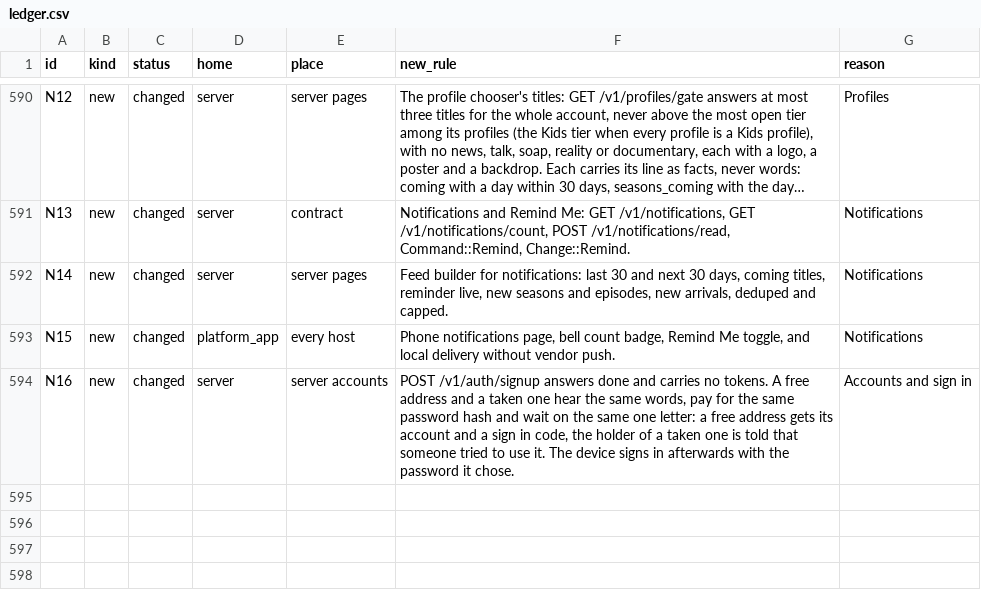
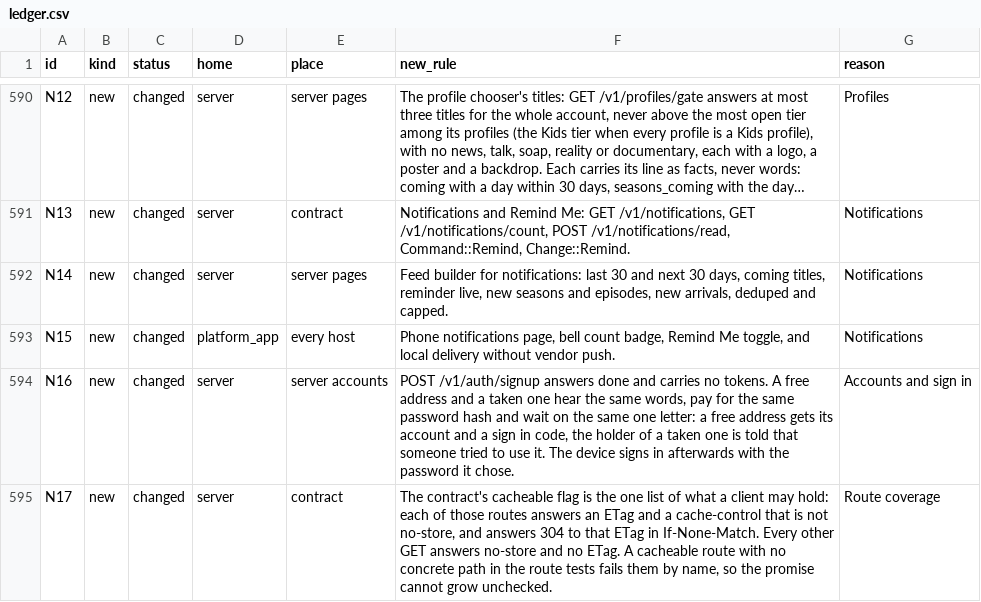
Before and after one commit to streams-project/streams, a CSV file: platform/contract/ledger.csv, drawn as a sheet; only a part is shown, gaps mark what is left out; long unchanged cells end in ….

Commit message:
The contract disagreed with the server in three places, and now says so
1. Seven routes are public on a deployment that does not require accounts, and the contract
called all seven `Auth::Profile`. `Route.open_to_visitors` carries the exception. A sixth `Auth`
variant was rejected for a measured reason, not a stylistic one: `h30_...` asserts that the
number of routes refusing a profileless member equals the count of `Auth::Profile` routes, so a
sixth class would have quietly taken that sweep from 10 routes to 3 and still passed green.

2. `POST /internal/mail` was served and unmentioned. The promise is now scoped to `/v1` rather
than the hook being named: naming it would publish a webhook to four generated client families,
and `security()` has no signature form, so openapi would declare the hook open -- a worse lie
than silence.

3. Nothing checked the direction server -> contract. `u21_every_route_the_router_mounts_is_named_
by_the_contract_or_listed_as_internal` reads `router.rs` as text, since axum exposes no list of
what a `Router` holds, and refuses `.nest(`, `.merge(` and `.route_service(` so the parse cannot
start lying by omission. Proved by adding a route the old check passed on.

N17 goes in `ledger_plan.json` as well as `ledger.csv`, because a row added to the csv alone
fails `ledger.py check` with `unknown id N17`. The csv line is byte for byte what `generate`
writes.

The generated openapi gains the fact in prose only. Its machine-readable `security` still says a
token is mandatory on those seven, and `fake_server.py:132` tests that list for truthiness rather
than reading it, so it would repeat the lie. Both are named in note 226 with the exact change.

Note 226.

```diff
--- a/platform/contract/ledger.csv
+++ b/platform/contract/ledger.csv
@@ -594 +594,2 @@ N15,new,changed,platform_app,every host,"Phone notifications page, bell count ba
 N16,new,changed,server,server accounts,"POST /v1/auth/signup answers done and carries no tokens. A free address and a taken one hear the same words, pay for the same password hash and wait on the same one letter: a free address gets its account and a sign in code, the holder of a taken one is told that someone tried to use it. The device signs in afterwards with the password it chose.",Accounts and sign in
+N17,new,changed,server,contract,"The contract's cacheable flag is the one list of what a client may hold: each of those routes answers an ETag and a cache-control that is not no-store, and answers 304 to that ETag in If-None-Match. Every other GET answers no-store and no ETag. A cacheable route with no concrete path in the route tests fails them by name, so the promise cannot grow unchecked.",Route coverage
```
Also changed, not shown: 6 other files.
